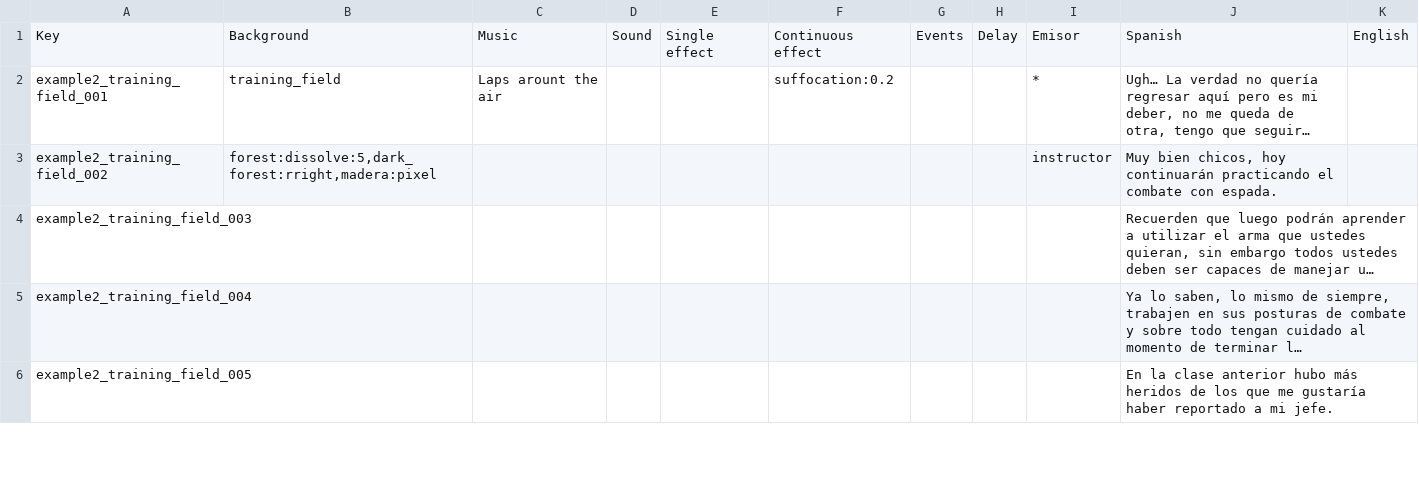
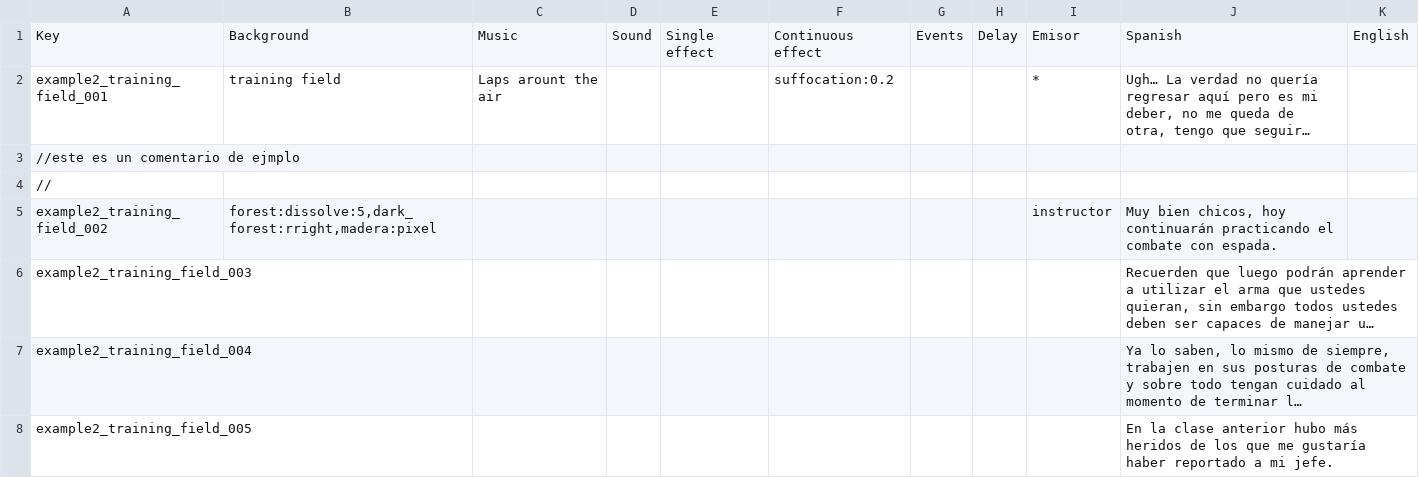
Before and after one commit to Atlantox/atlax-renpy, a CSV file: game/scenes/ejemplo2/ejemplo2_001_training_field.csv, drawn as a sheet; only a part is shown; long unchanged cells end in …; the diff names each change by its address in the sheet, - before the commit and + after, or states it on an @@ line.

```diff
--- a/game/scenes/ejemplo2/ejemplo2_001_training_field.csv
+++ b/game/scenes/ejemplo2/ejemplo2_001_training_field.csv
-B2: training_field
+B2: training field
+row 3: //este es un comentario de ejmplo
+row 4: //
```
Also changed, not shown: 14 other files.
